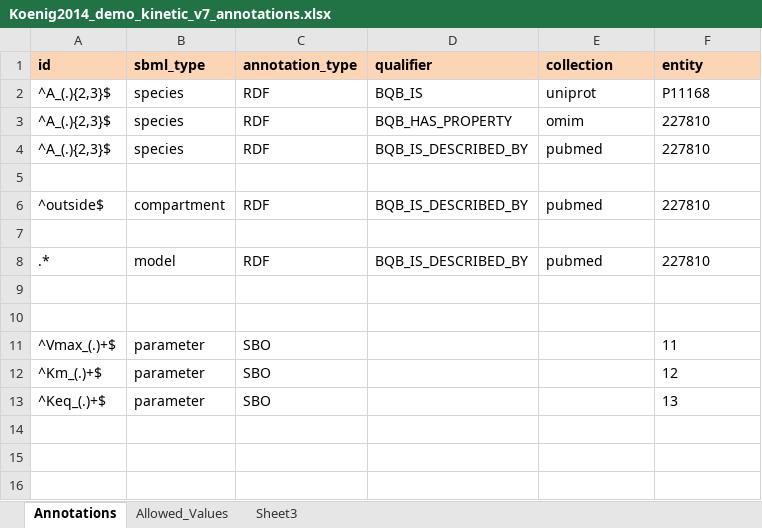
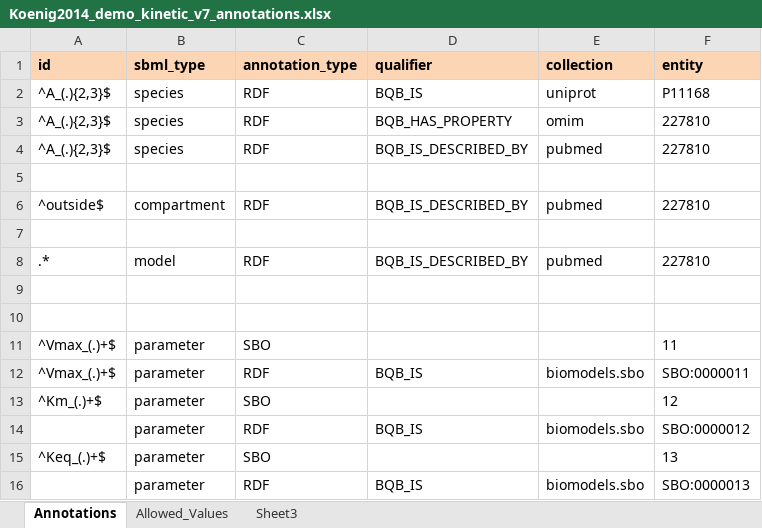
Before and after one commit to jingyayeah/multiscale-galactose, an Excel workbook: python/mysite/sim/sbml/annotation/examples/Koenig2014_demo_kinetic_v7_annotations.xlsx, sheet Annotations, drawn as a sheet; values as stored, in another font and other column widths than the file's, no borders; charts and pictures not drawn; the diff names each change by its address in the sheet, - before the commit and + after, or states it on an @@ line.

Commit message:
Improving SBML report, implementing Kwakros

```diff
--- a/python/mysite/sim/sbml/annotation/examples/Koenig2014_demo_kinetic_v7_annotations.xlsx (sheet Annotations)
+++ b/python/mysite/sim/sbml/annotation/examples/Koenig2014_demo_kinetic_v7_annotations.xlsx (sheet Annotations)
+row 12: ^Vmax_(.)+$ | parameter | RDF | BQB_IS | biomodels.sbo | SBO:0000011
+row 14:  | parameter | RDF | BQB_IS | biomodels.sbo | SBO:0000012
+row 16:  | parameter | RDF | BQB_IS | biomodels.sbo | SBO:0000013
```
Also changed, not shown: sheet Allowed_Values, 11 other files.
